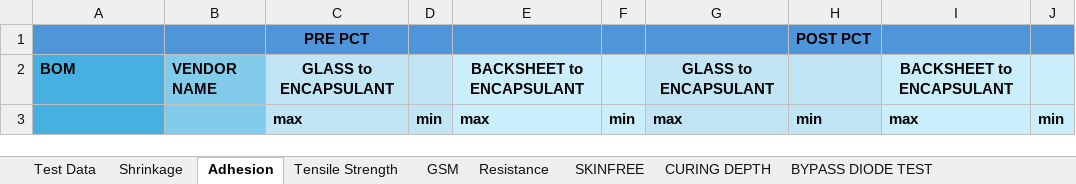
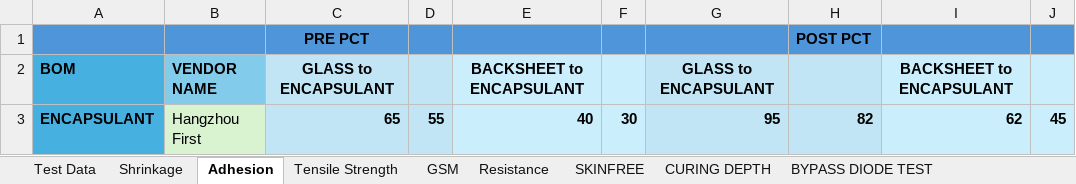
Before and after one commit to naveen221001/rnd-solar-api, an Excel workbook: data/Solar_Lab_Tests.xlsx, sheet Adhesion, drawn as a sheet; values as stored, in another font and other column widths than the file's, no borders; table styles not drawn; removed rows and columns are numbered as before the commit, all else as after; the diff names each change by its address in the sheet, - before the commit and + after, or states it on an @@ line.

```diff
--- a/data/Solar_Lab_Tests.xlsx (sheet Adhesion)
+++ b/data/Solar_Lab_Tests.xlsx (sheet Adhesion)
-row 3:  |  | max | min | max | min | max | min | max | min
+row 3: ENCAPSULANT | Hangzhou First | 65 | 55 | 40 | 30 | 95 | 82 | 62 | 45
```
Also changed, not shown: 1 other file.
